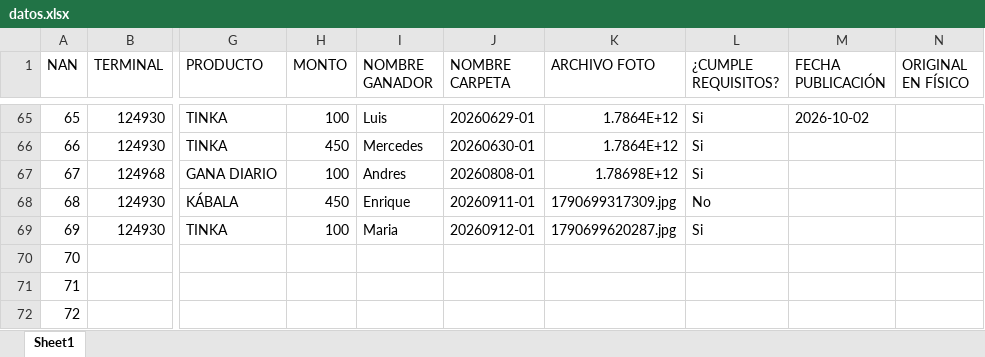
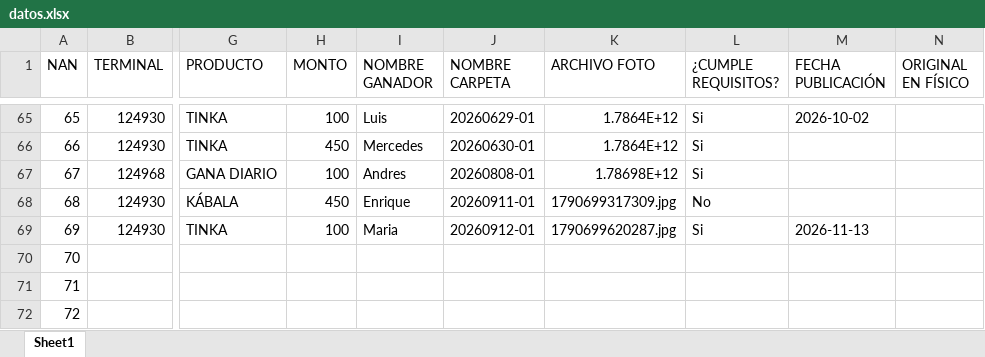
Before and after one commit to DRMMTINKA/banco-de-imagenes, an Excel workbook: datos.xlsx, sheet Sheet1, drawn as a sheet; only a part is shown, gaps mark what is left out; values as stored, in another font and other column widths than the file's, no borders; the diff names each change by its address in the sheet, - before the commit and + after, or states it on an @@ line.

Commit message:
Publicado: Maria

```diff
--- a/datos.xlsx (sheet Sheet1)
+++ b/datos.xlsx (sheet Sheet1)
-M69 (FECHA PUBLICACIÓN): (empty)
+M69 (FECHA PUBLICACIÓN): 2026-11-13
```
